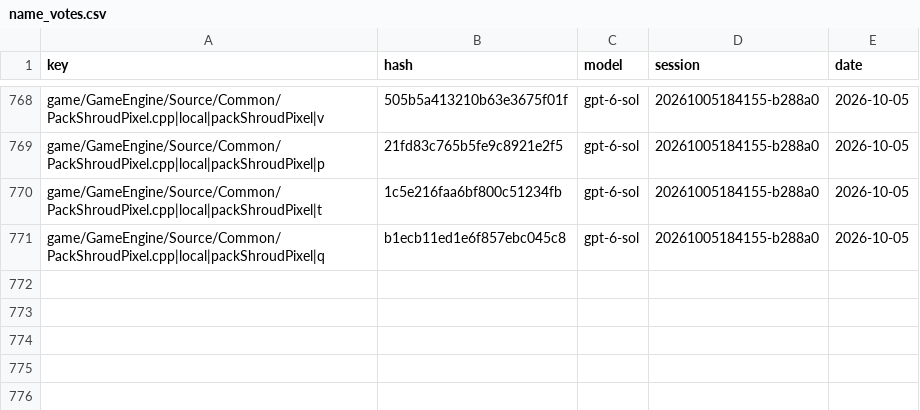
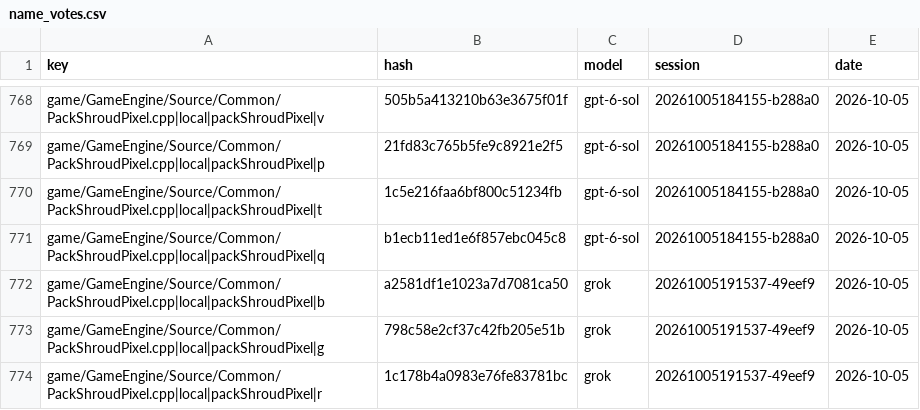
Before and after one commit to Open-BFME/Open-BFME-1, a CSV file: targets/game/reverse/name_votes.csv, drawn as a sheet; only a part is shown, gaps mark what is left out; the diff names each change by its address in the sheet, - before the commit and + after, or states it on an @@ line.

Commit message:
name_lane: grok votes on PackShroudPixel.cpp, 0 name(s) agreed

```diff
--- a/targets/game/reverse/name_votes.csv
+++ b/targets/game/reverse/name_votes.csv
+row 772: game/GameEngine/Source/Common/PackShroudPixel.cpp|local|packShroudPixel|b | a2581df1e1023a7d7081ca50 | grok | 20261005191537-49eef9 | 2026-10-05
+row 773: game/GameEngine/Source/Common/PackShroudPixel.cpp|local|packShroudPixel|g | 798c58e2cf37c42fb205e51b | grok | 20261005191537-49eef9 | 2026-10-05
+row 774: game/GameEngine/Source/Common/PackShroudPixel.cpp|local|packShroudPixel|r | 1c178b4a0983e76fe83781bc | grok | 20261005191537-49eef9 | 2026-10-05
```
